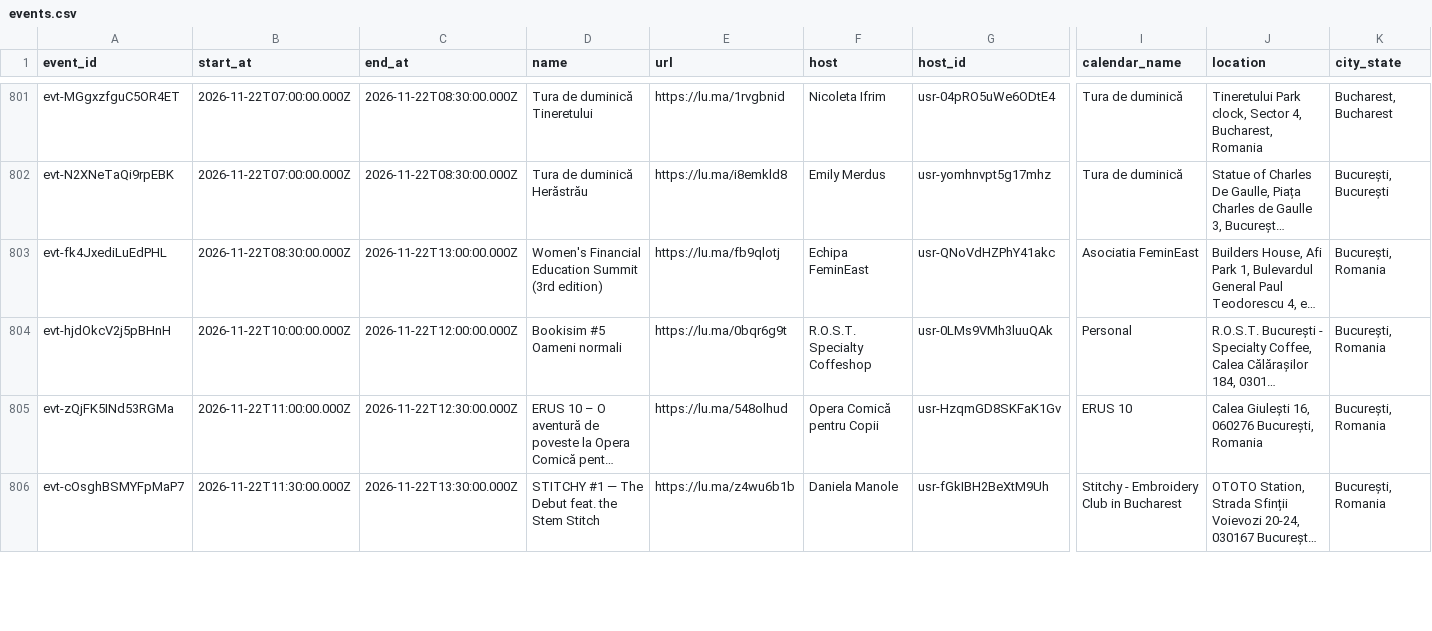
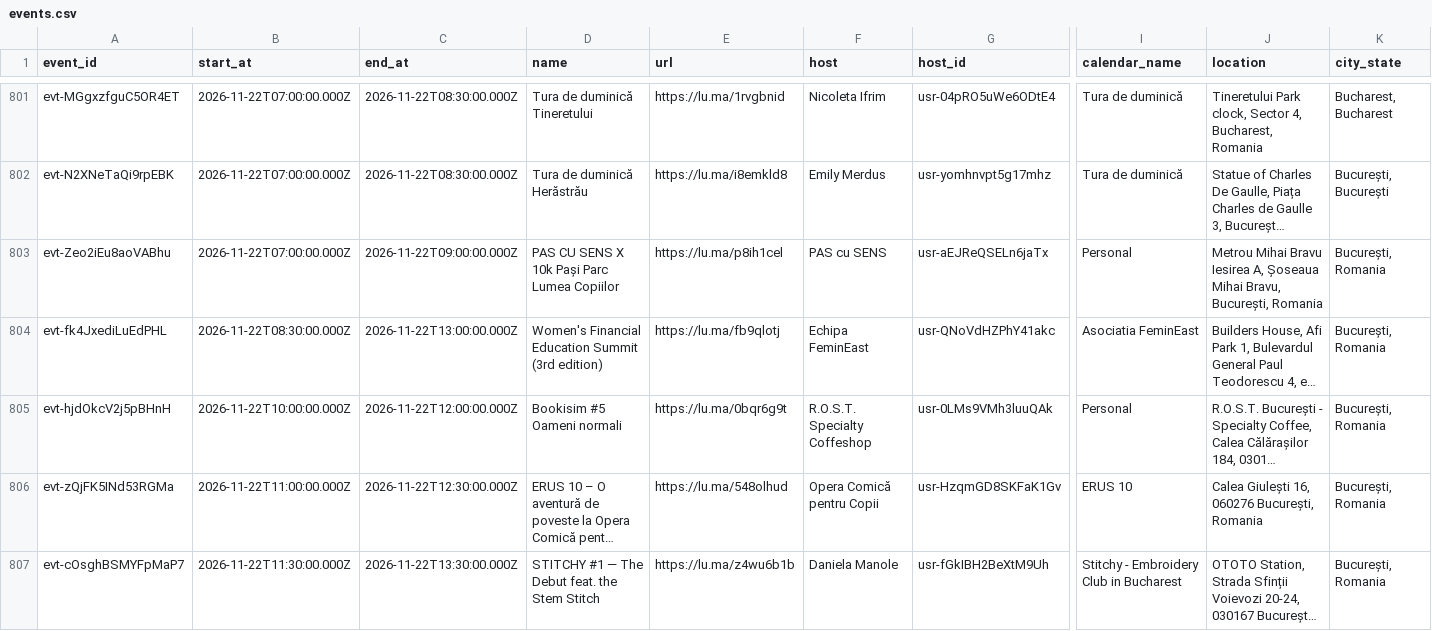
Before and after one commit to FlorinPopaCodes/bucharest-meetup-tracker, a CSV file: data/events.csv, drawn as a sheet; only a part is shown, gaps mark what is left out; long unchanged cells end in …; rows hold the shown columns only; the diff covers the shown part only; the diff names each change by its address in the sheet, - before the commit and + after, or states it on an @@ line.

```diff
--- a/data/events.csv
+++ b/data/events.csv
+row 803: evt-Zeo2iEu8aoVABhu | 2026-11-22T07:00:00.000Z | 2026-11-22T09:00:00.000Z | PAS CU SENS X 10k Pași Parc Lumea Copiilor | https://lu.ma/p8ih1cel | PAS cu SENS | usr-aEJReQSELn6jaTx | Personal | Metrou Mihai Bravu Iesirea A, Șoseaua Mihai Bravu, București, Romania | București, Romania
```
Also changed, not shown: 35 edited cells elsewhere in this file, 4 other files.
